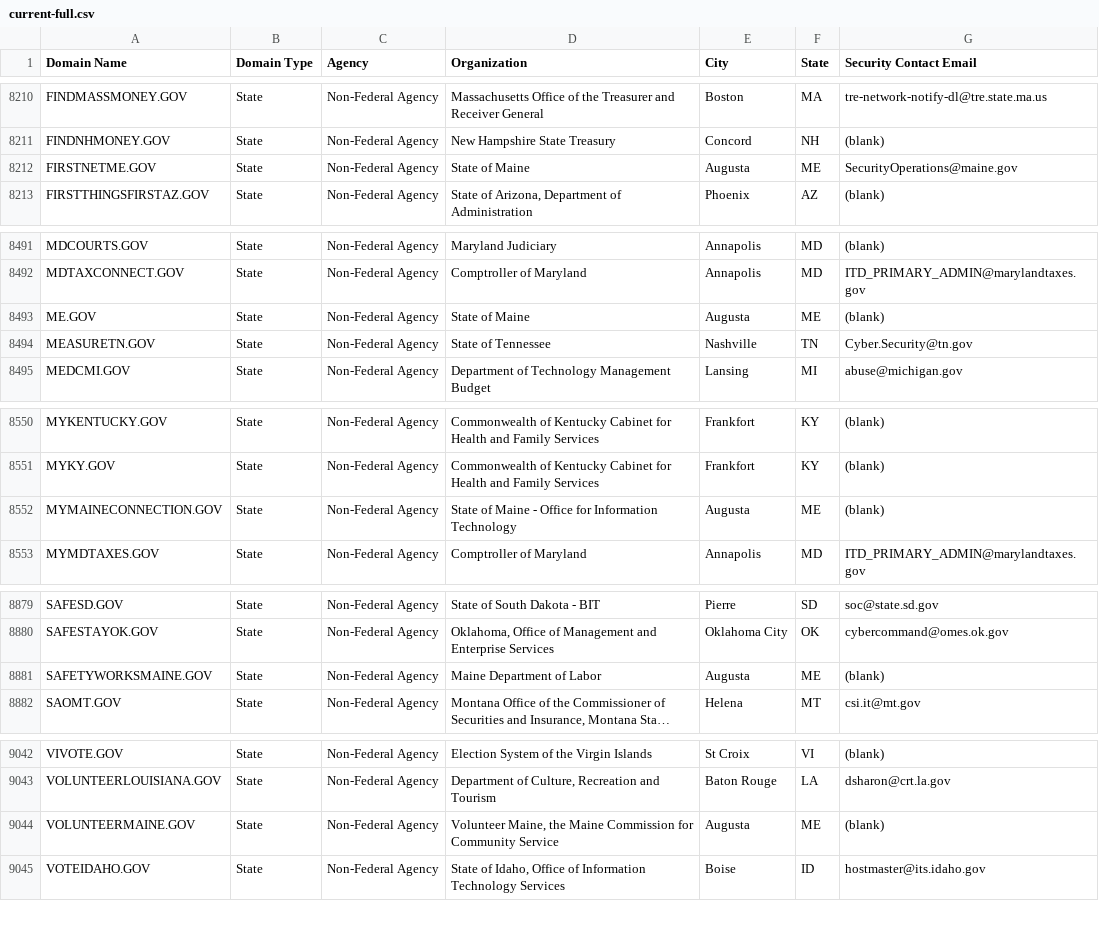
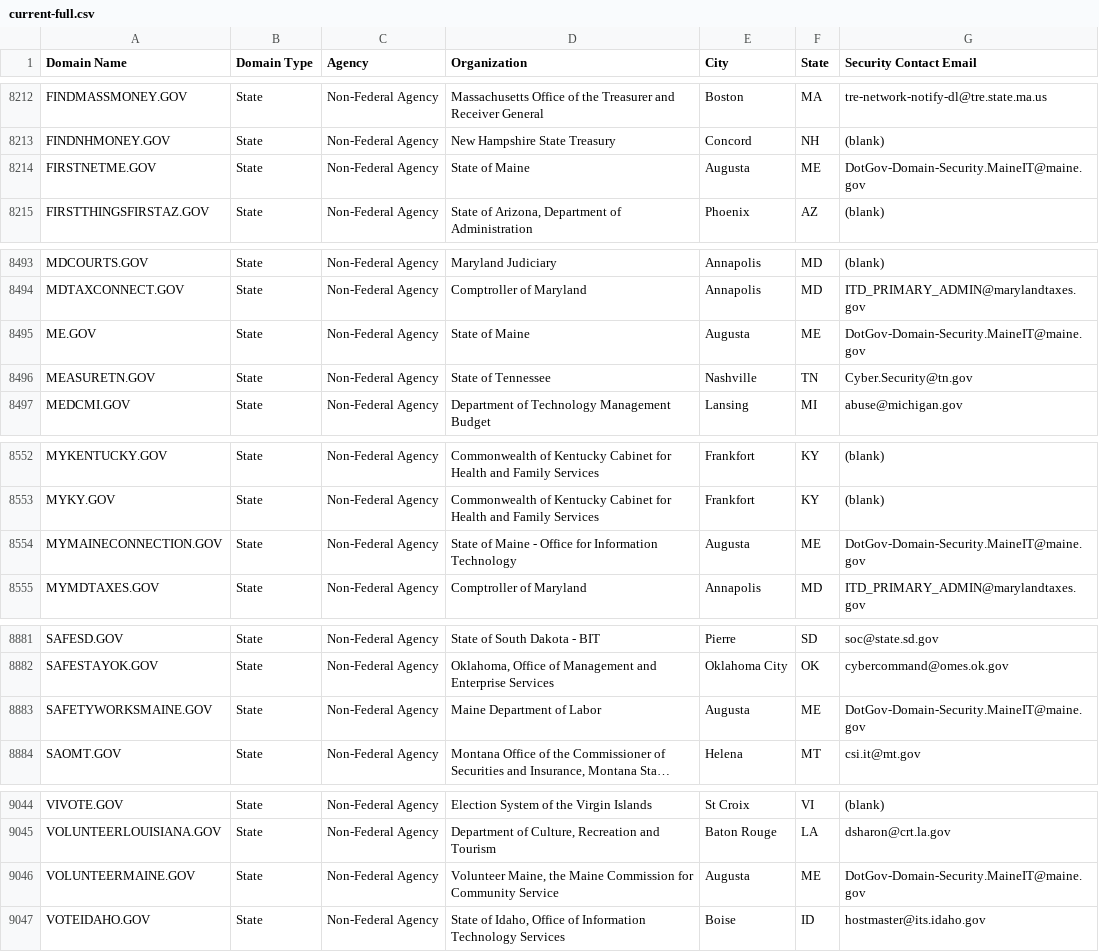
Before and after one commit to cisagov/dotgov-data, a CSV file: current-full.csv, drawn as a sheet; only a part is shown, gaps mark what is left out; long unchanged cells end in …; addresses are those after the commit; the diff covers the shown part only; the diff names each change by its address in the sheet, - before the commit and + after, or states it on an @@ line.

Commit message:
Flat: latest data (2023-08-05T06:09:54.437Z) {   "date": "2023-08-05T06:09:54.437Z",   "files": [     {       "name": "current-full.csv",       "deltaBytes": 587,       "source": "https://domains.dotgov.gov/dotgov-web/publicreports/current-full"     }   ] }

```diff
--- a/current-full.csv
+++ b/current-full.csv
-G8214 (Security Contact Email): SecurityOperations@maine.gov
+G8214 (Security Contact Email): DotGov-Domain-Security.MaineIT@maine.gov
-G8495 (Security Contact Email): (blank)
+G8495 (Security Contact Email): DotGov-Domain-Security.MaineIT@maine.gov
-G8554 (Security Contact Email): (blank)
+G8554 (Security Contact Email): DotGov-Domain-Security.MaineIT@maine.gov
-G8883 (Security Contact Email): (blank)
+G8883 (Security Contact Email): DotGov-Domain-Security.MaineIT@maine.gov
-G9046 (Security Contact Email): (blank)
+G9046 (Security Contact Email): DotGov-Domain-Security.MaineIT@maine.gov
```
Also changed, not shown: 2 added rows and 9 edited cells elsewhere in this file.
